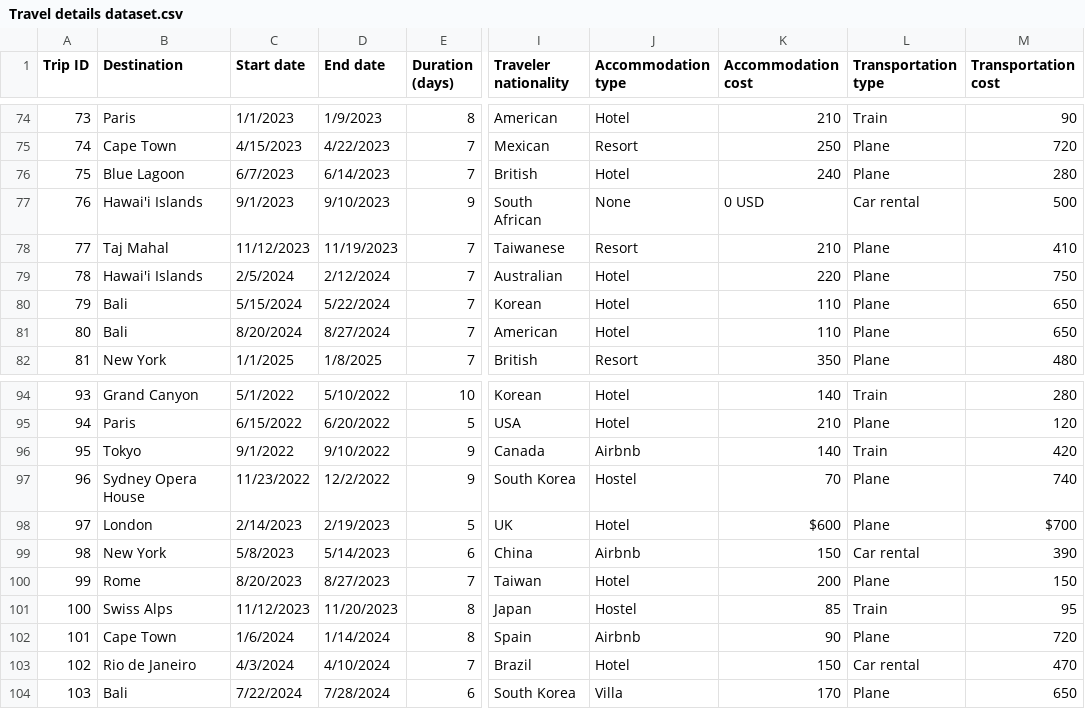
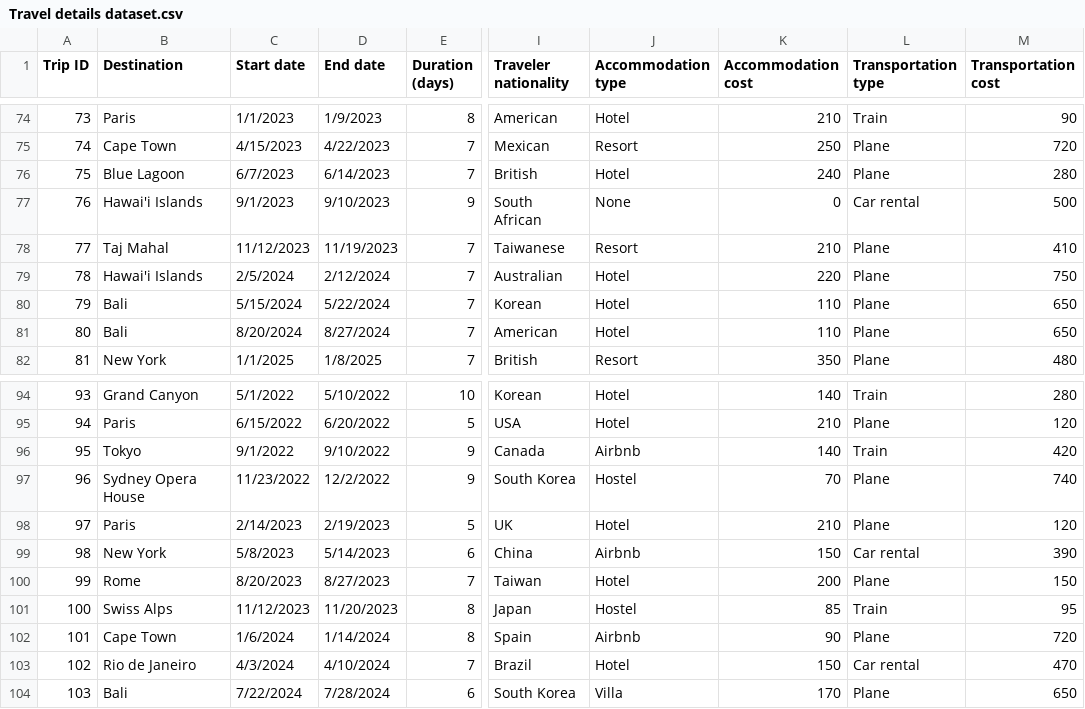
Before and after one commit to vedranmackovic/travel-site-data-analysis, a CSV file: data/Travel details dataset.csv, drawn as a sheet; only a part is shown, gaps mark what is left out; the diff names each change by its address in the sheet, - before the commit and + after, or states it on an @@ line.

```diff
--- a/data/Travel details dataset.csv
+++ b/data/Travel details dataset.csv
-K77 (Accommodation cost): 0 USD
+K77 (Accommodation cost): 0
-B98 (Destination): London
+B98 (Destination): Paris
-K98 (Accommodation cost): $600
+K98 (Accommodation cost): 210
-M98 (Transportation cost): $700
+M98 (Transportation cost): 120
```
Also changed, not shown: 5 other files.
